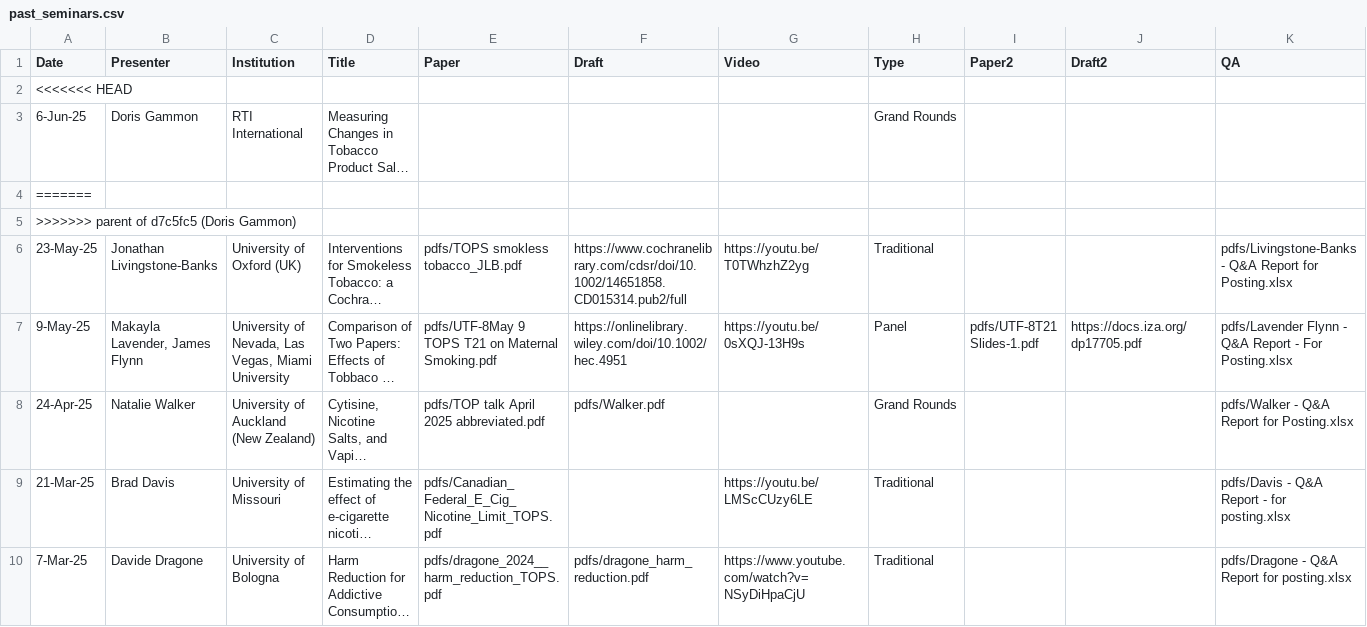
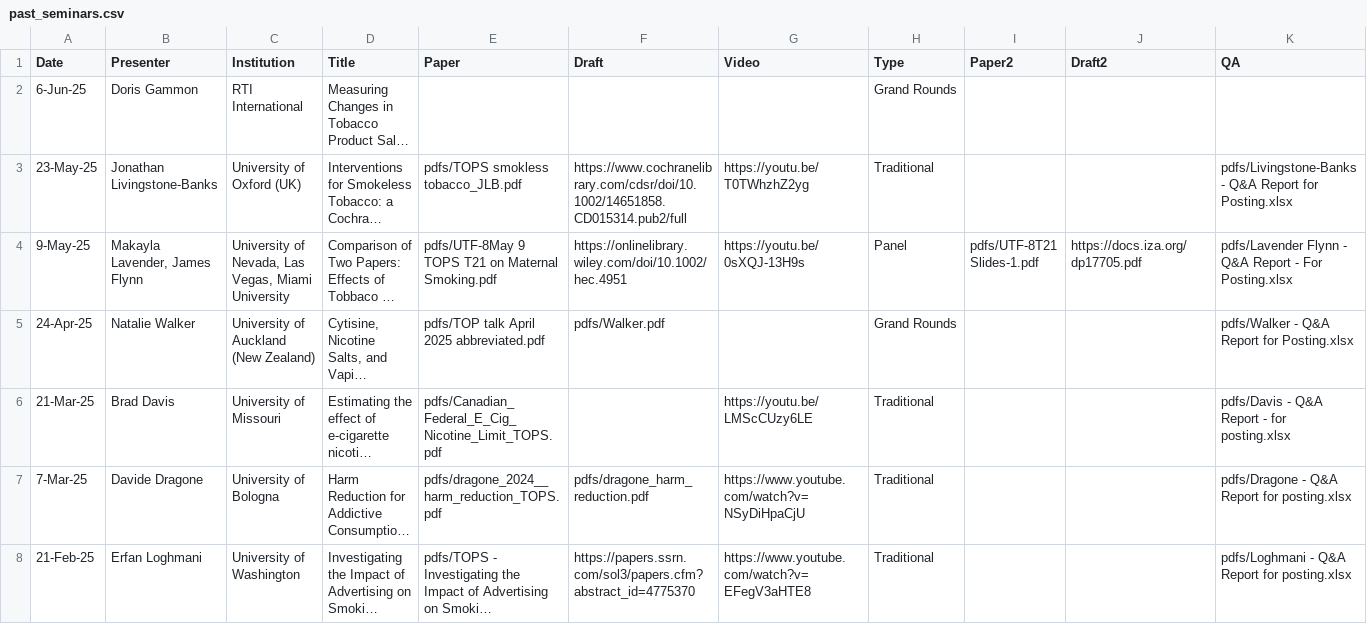
Before and after one commit to ernbilen/test_website_tops, a CSV file: _data/past_seminars.csv, drawn as a sheet; only a part is shown; the shorter side is filled out with more unchanged rows; long unchanged cells end in …; rows hold the shown columns only; the diff names each change by its address in the sheet, - before the commit and + after, or states it on an @@ line.

Commit message:
update

```diff
--- a/_data/past_seminars.csv
+++ b/_data/past_seminars.csv
-row 2: <<<<<<< HEAD
-row 4: =======
-row 5: >>>>>>> parent of d7c5fc5 (Doris Gammon)
```
